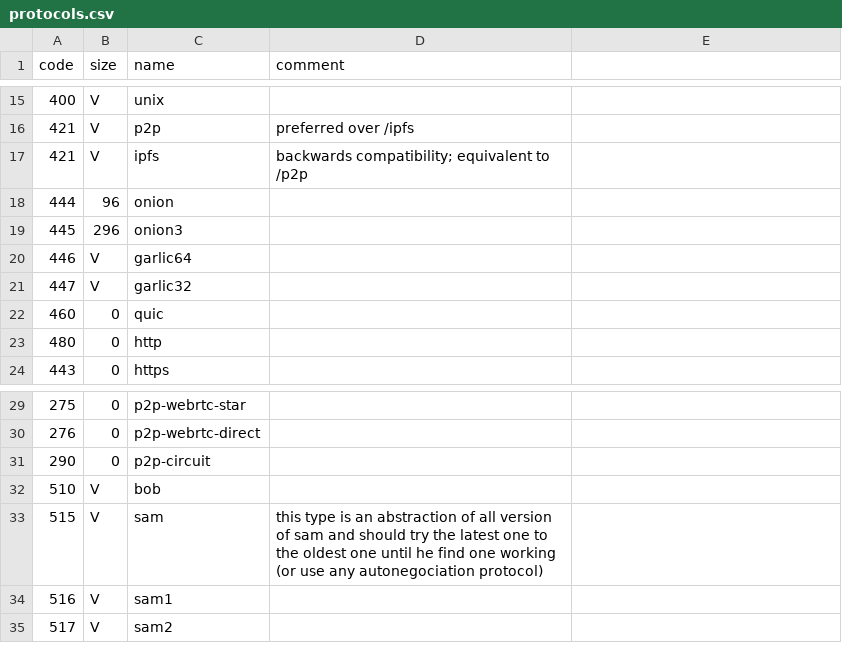
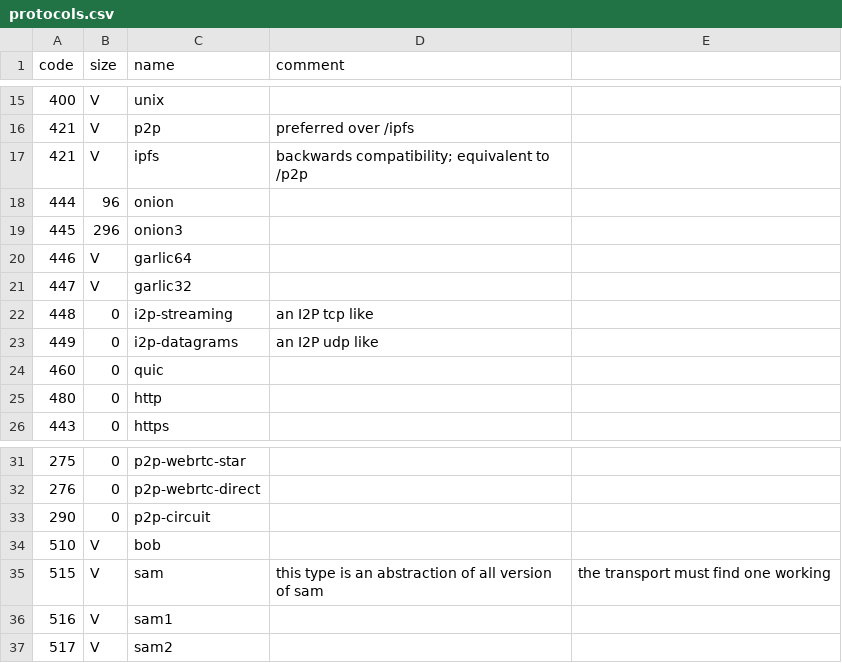
Before and after one commit to multiformats/multiaddr, a CSV file: protocols.csv, drawn as a sheet; only a part is shown, gaps mark what is left out.

Commit message:
Added datagrams and streaming

```diff
--- a/protocols.csv
+++ b/protocols.csv
@@ -21,2 +21,4 @@ code,	size,	name,	comment
 447,	V,	garlic32,
+448,	0,	i2p-streaming, an I2P tcp like
+449,	0,	i2p-datagrams, an I2P udp like
 460,	0,	quic,
@@ -32,3 +34,3 @@ code,	size,	name,	comment
 510,	V,	bob,
-515,	V,	sam, this type is an abstraction of all version of sam and should try the latest one to the oldest one until he find one working (or use any autonegociation protocol)
+515,	V,	sam, this type is an abstraction of all version of sam, the transport must find one working
 516,	V,	sam1,
```
